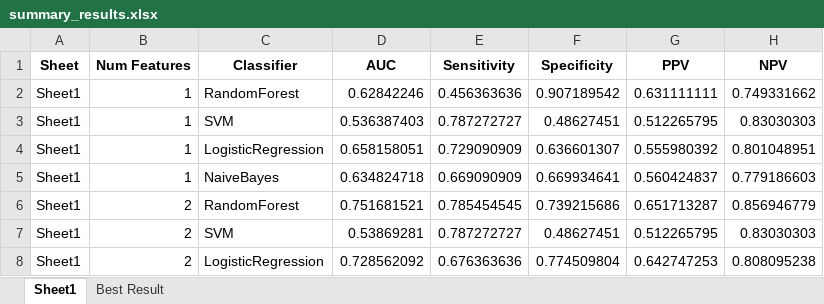
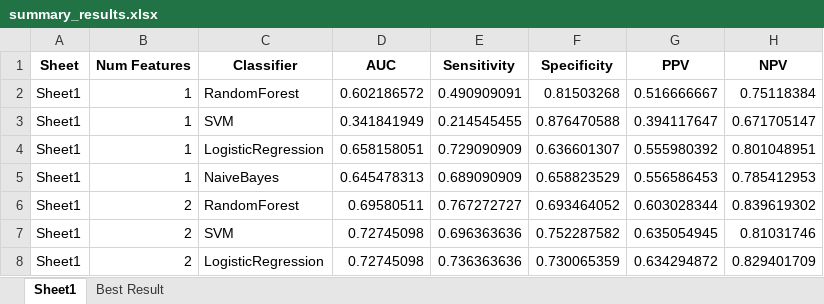
Before and after one commit to hadign20/pnet, an Excel workbook: results/JayaFeaturesTrainPrepared/summary_results.xlsx, sheet Sheet1, drawn as a sheet; only a part is shown; values as stored, in another font and other column widths than the file's, no borders; the diff covers the shown part only; the diff names each change by its address in the sheet, - before the commit and + after, or states it on an @@ line.

```diff
--- a/results/JayaFeaturesTrainPrepared/summary_results.xlsx (sheet Sheet1)
+++ b/results/JayaFeaturesTrainPrepared/summary_results.xlsx (sheet Sheet1)
-D2 (AUC): 0.62842246
+D2 (AUC): 0.602186572
-E2 (Sensitivity): 0.456363636
+E2 (Sensitivity): 0.490909091
-F2 (Specificity): 0.907189542
+F2 (Specificity): 0.81503268
-G2 (PPV): 0.631111111
+G2 (PPV): 0.516666667
-H2 (NPV): 0.749331662
+H2 (NPV): 0.75118384
-D3 (AUC): 0.536387403
+D3 (AUC): 0.341841949
-E3 (Sensitivity): 0.787272727
+E3 (Sensitivity): 0.214545455
-F3 (Specificity): 0.48627451
+F3 (Specificity): 0.876470588
-G3 (PPV): 0.512265795
+G3 (PPV): 0.394117647
-H3 (NPV): 0.83030303
+H3 (NPV): 0.671705147
-D5 (AUC): 0.634824718
+D5 (AUC): 0.645478313
-E5 (Sensitivity): 0.669090909
+E5 (Sensitivity): 0.689090909
-F5 (Specificity): 0.669934641
+F5 (Specificity): 0.658823529
-G5 (PPV): 0.560424837
+G5 (PPV): 0.556586453
-H5 (NPV): 0.779186603
+H5 (NPV): 0.785412953
-D6 (AUC): 0.751681521
+D6 (AUC): 0.69580511
-E6 (Sensitivity): 0.785454545
+E6 (Sensitivity): 0.767272727
-F6 (Specificity): 0.739215686
+F6 (Specificity): 0.693464052
-G6 (PPV): 0.651713287
+G6 (PPV): 0.603028344
-H6 (NPV): 0.856946779
+H6 (NPV): 0.839619302
-D7 (AUC): 0.53869281
+D7 (AUC): 0.72745098
-E7 (Sensitivity): 0.787272727
+E7 (Sensitivity): 0.696363636
-F7 (Specificity): 0.48627451
+F7 (Specificity): 0.752287582
-G7 (PPV): 0.512265795
+G7 (PPV): 0.635054945
-H7 (NPV): 0.83030303
+H7 (NPV): 0.81031746
-D8 (AUC): 0.728562092
+D8 (AUC): 0.72745098
-E8 (Sensitivity): 0.676363636
+E8 (Sensitivity): 0.736363636
-F8 (Specificity): 0.774509804
+F8 (Specificity): 0.730065359
-G8 (PPV): 0.642747253
+G8 (PPV): 0.634294872
-H8 (NPV): 0.808095238
+H8 (NPV): 0.829401709
```
Also changed, not shown: 365 edited cells elsewhere in this sheet, sheet Best Result, results/JayaFeaturesTrainPrepared/Sheet1/Prob_data/RandomForest_predicted_probs_1_features.xlsx, results/JayaFeaturesTrainPrepared/Sheet1/Prob_data/SVM_predicted_probs_1_features.xlsx, 18 other files.
